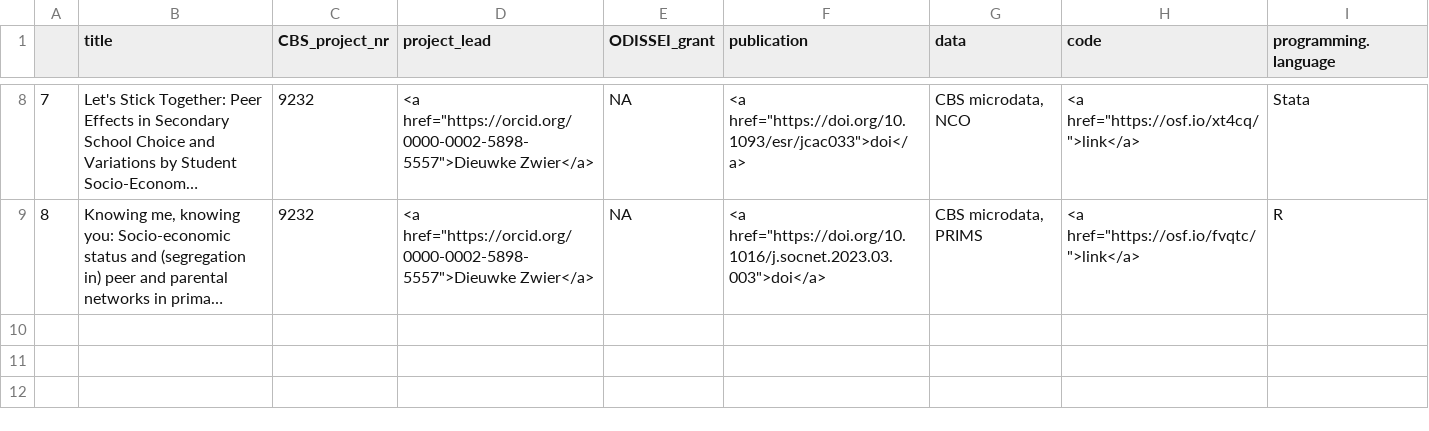
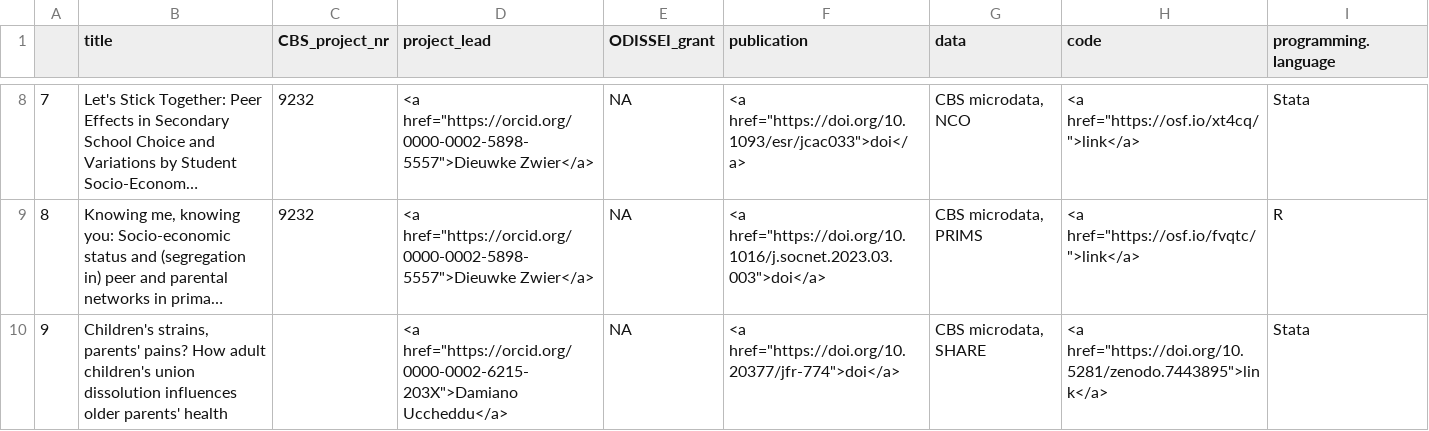
Before and after one commit to odissei-data/ODISSEI-code-library, a CSV file: Data/odissei-projects-clean_CBS.csv, drawn as a sheet; only a part is shown, gaps mark what is left out; long unchanged cells end in …; the diff names each change by its address in the sheet, - before the commit and + after, or states it on an @@ line.

Commit message:
Added project by Damiano Uccheddu

```diff
--- a/Data/odissei-projects-clean_CBS.csv
+++ b/Data/odissei-projects-clean_CBS.csv
+row 10: 9 | Children's strains, parents' pains? How adult children's union dissolution influences older parents' health |  | <a href="https://orcid.org/0000-0002-6215-203X">Damiano Uccheddu</a> | NA | <a href="https://doi.org/10.20377/jfr-774">doi</a> | CBS microdata, SHARE | <a href="https://doi.org/10.5281/zenodo.7443895">link</a> | Stata
```
Also changed, not shown: Data/odissei-projects_CBS.csv, 1 other file.
